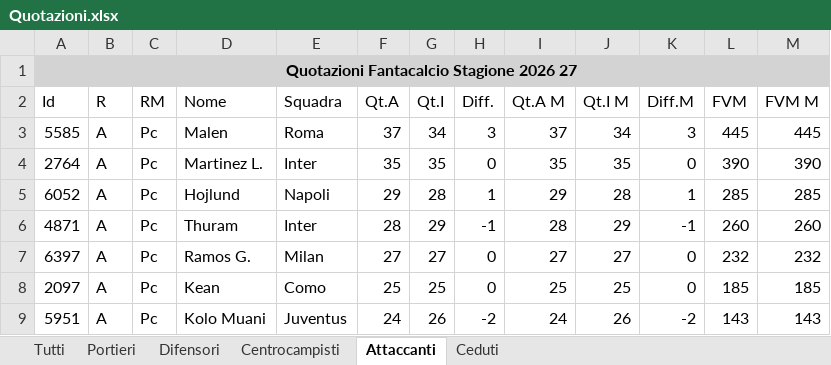
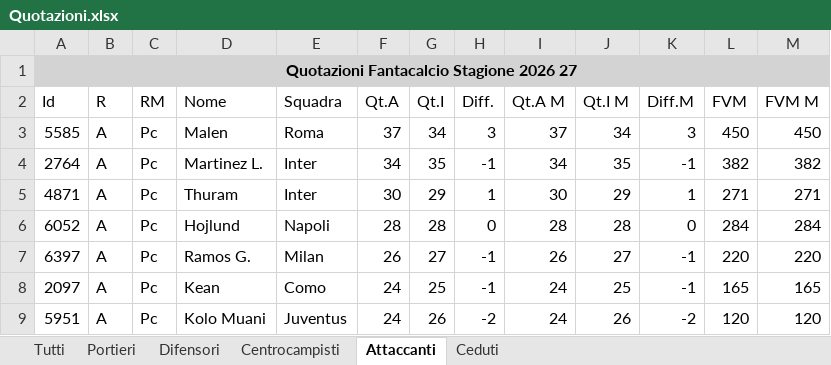
Before and after one commit to AntoScianca-Dev/borgo-cup, an Excel workbook: scripts/Quotazioni.xlsx, sheet Attaccanti, drawn as a sheet; only a part is shown; values as stored, in another font and other column widths than the file's, no borders; removed rows and columns are numbered as before the commit, all else as after; the diff covers the shown part only; the diff names each change by its address in the sheet, - before the commit and + after, or states it on an @@ line.

```diff
--- a/scripts/Quotazioni.xlsx (sheet Attaccanti)
+++ b/scripts/Quotazioni.xlsx (sheet Attaccanti)
-L3 (FVM): 445
+L3 (FVM): 450
-M3 (FVM M): 445
+M3 (FVM M): 450
-F4 (Qt.A): 35
+F4 (Qt.A): 34
-H4 (Diff.): 0
+H4 (Diff.): -1
-I4 (Qt.A M): 35
+I4 (Qt.A M): 34
-K4 (Diff.M): 0
+K4 (Diff.M): -1
-L4 (FVM): 390
+L4 (FVM): 382
-M4 (FVM M): 390
+M4 (FVM M): 382
-row 5: 6052 | A | Pc | Hojlund | Napoli | 29 | 28 | 1 | 29 | 28 | 1 | 285 | 285
-F5 (Qt.A): 28
+F5 (Qt.A): 30
-H5 (Diff.): -1
+H5 (Diff.): 1
-I5 (Qt.A M): 28
+I5 (Qt.A M): 30
-K5 (Diff.M): -1
+K5 (Diff.M): 1
-L5 (FVM): 260
+L5 (FVM): 271
-M5 (FVM M): 260
+M5 (FVM M): 271
+row 6: 6052 | A | Pc | Hojlund | Napoli | 28 | 28 | 0 | 28 | 28 | 0 | 284 | 284
-F7 (Qt.A): 27
+F7 (Qt.A): 26
-H7:H8 (Diff.): 0
+H7:H8 (Diff.): -1
-I7 (Qt.A M): 27
+I7 (Qt.A M): 26
-K7:K8 (Diff.M): 0
+K7:K8 (Diff.M): -1
-L7 (FVM): 232
+L7 (FVM): 220
-M7 (FVM M): 232
+M7 (FVM M): 220
-F8 (Qt.A): 25
+F8 (Qt.A): 24
-I8 (Qt.A M): 25
+I8 (Qt.A M): 24
-L8 (FVM): 185
+L8 (FVM): 165
-M8 (FVM M): 185
+M8 (FVM M): 165
-L9 (FVM): 143
+L9 (FVM): 120
-M9 (FVM M): 143
+M9 (FVM M): 120
```
Also changed, not shown: 19 added rows, 19 removed rows and 113 edited cells elsewhere in this sheet, sheet Tutti, sheet Centrocampisti, sheet Difensori, sheet Portieri, 1 other file.
